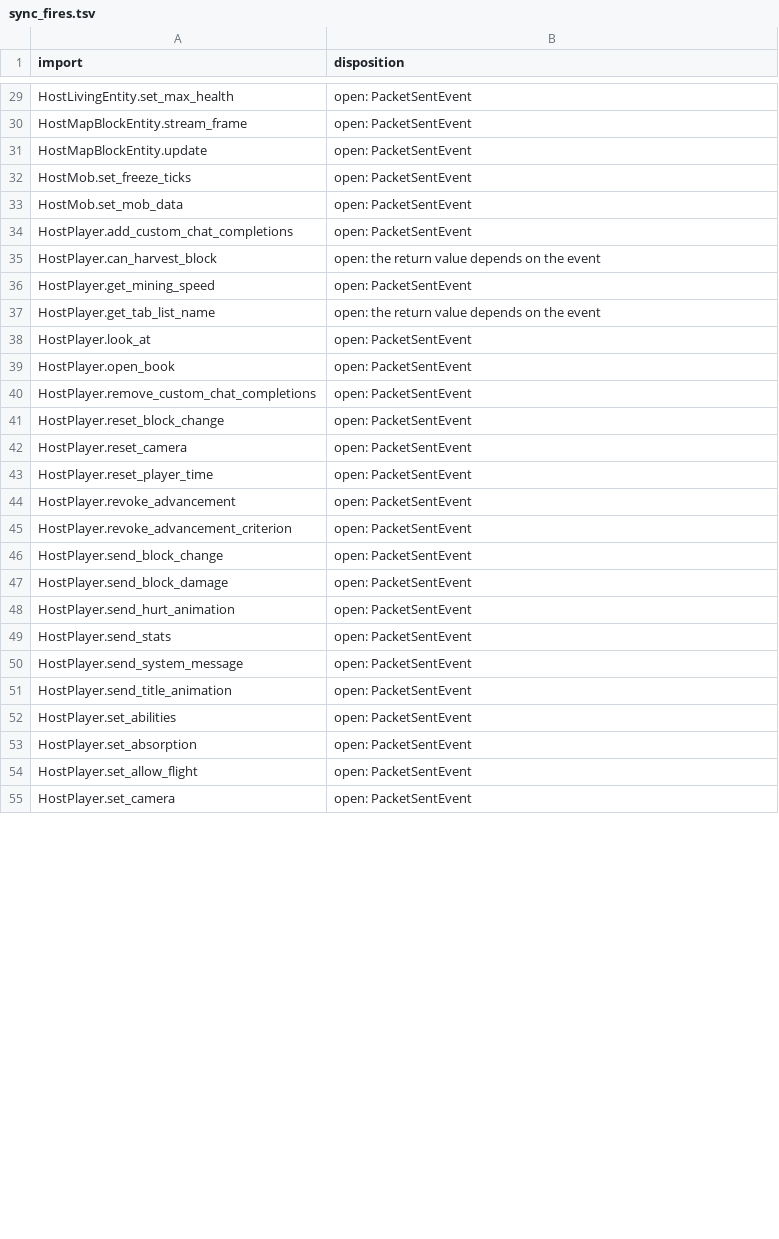
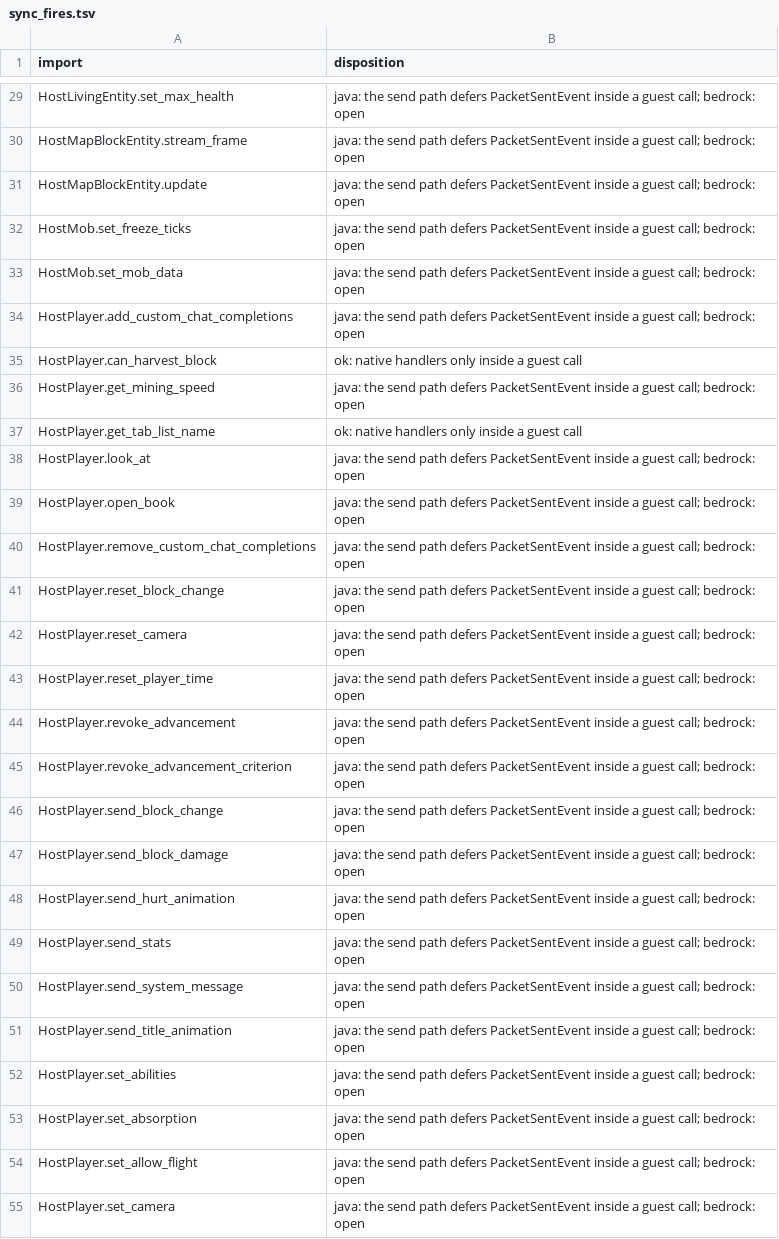
Before and after one commit to EdenNetworkItalia/IronPumpkin, a TSV file: tools/wasm-sync-fires/sync_fires.tsv, drawn as a sheet; only a part is shown, gaps mark what is left out; the diff covers the shown part only; the diff names each change by its address in the sheet, - before the commit and + after, or states it on an @@ line.

Commit message:
docs(wasm-host): document the deferred and native-only sync v0.2 imports

```diff
--- a/tools/wasm-sync-fires/sync_fires.tsv
+++ b/tools/wasm-sync-fires/sync_fires.tsv
-B29:B34 (disposition): open: PacketSentEvent
+B29:B34 (disposition): java: the send path defers PacketSentEvent inside a guest call; bedrock: open
-B35 (disposition): open: the return value depends on the event
+B35 (disposition): ok: native handlers only inside a guest call
-B36 (disposition): open: PacketSentEvent
+B36 (disposition): java: the send path defers PacketSentEvent inside a guest call; bedrock: open
-B37 (disposition): open: the return value depends on the event
+B37 (disposition): ok: native handlers only inside a guest call
-B38:B55 (disposition): open: PacketSentEvent
+B38:B55 (disposition): java: the send path defers PacketSentEvent inside a guest call; bedrock: open
```
Also changed, not shown: 76 edited cells elsewhere in this file, 6 other files.
